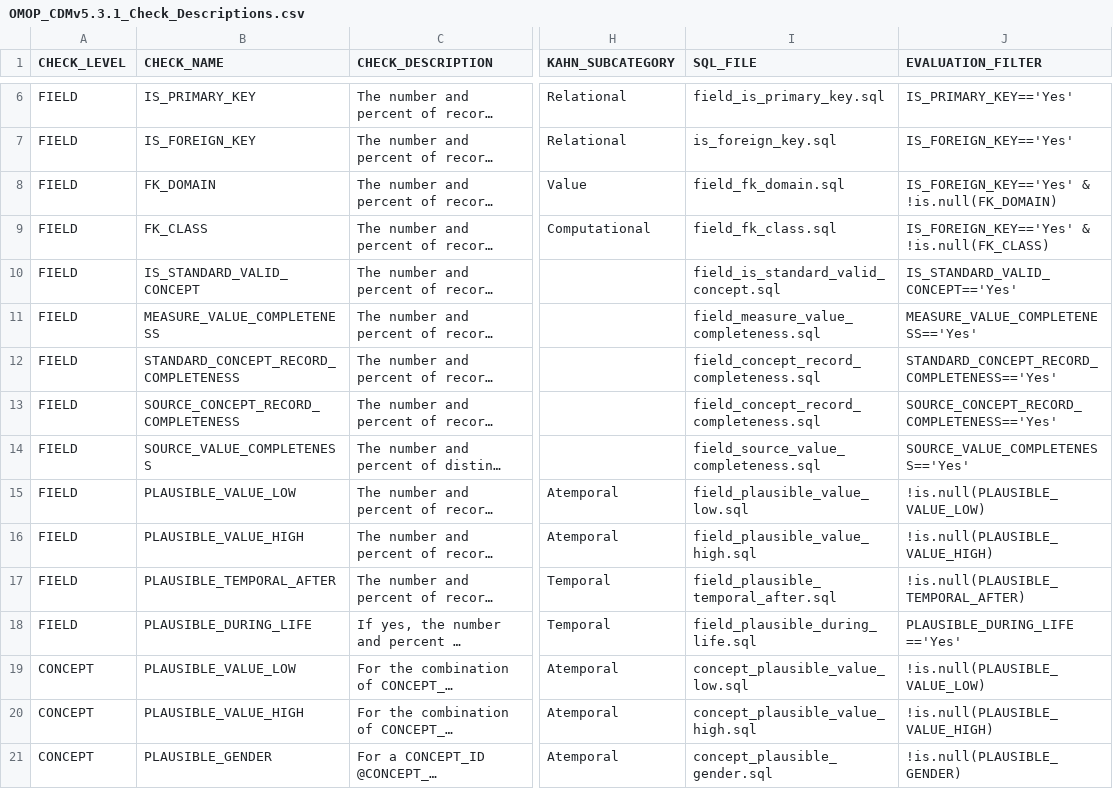
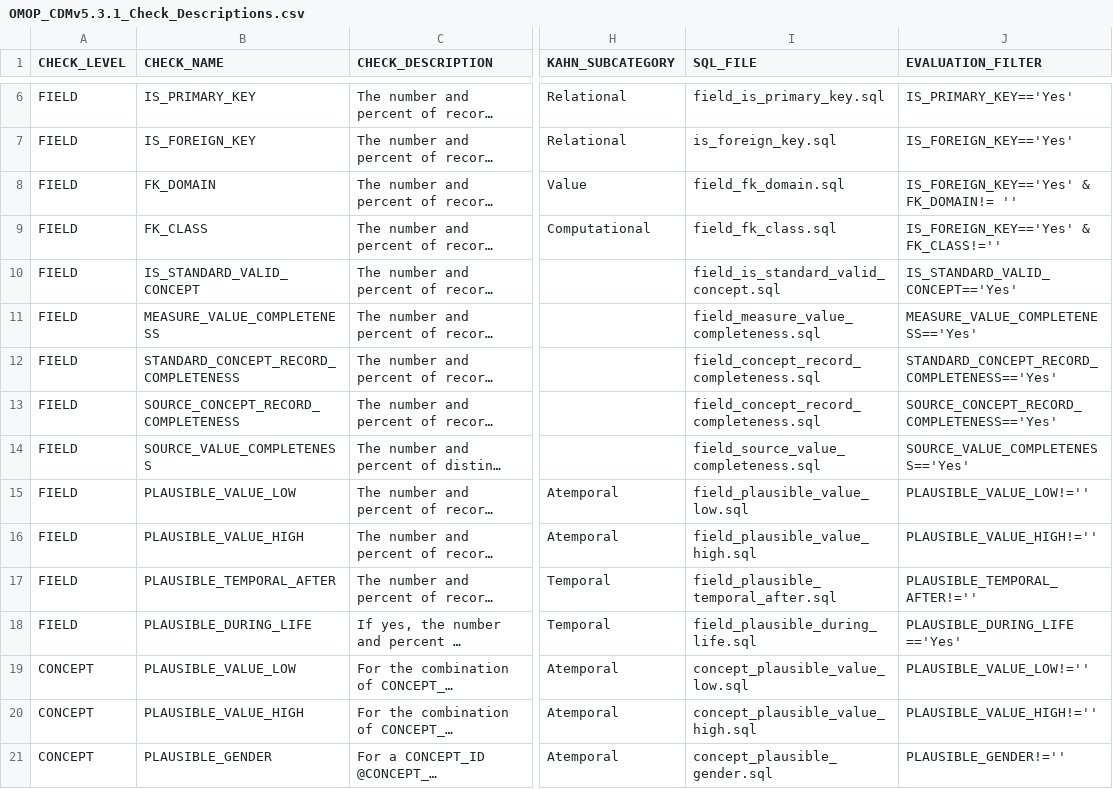
Before and after one commit to OHDSI/DataQualityDashboard, a CSV file: inst/csv/OMOP_CDMv5.3.1_Check_Descriptions.csv, drawn as a sheet; only a part is shown, gaps mark what is left out; long unchanged cells end in …; the diff names each change by its address in the sheet, - before the commit and + after, or states it on an @@ line.

Commit message:
Fixed filters so incorrect checks are not evaluated

```diff
--- a/inst/csv/OMOP_CDMv5.3.1_Check_Descriptions.csv
+++ b/inst/csv/OMOP_CDMv5.3.1_Check_Descriptions.csv
-J8 (EVALUATION_FILTER): IS_FOREIGN_KEY=='Yes' & !is.null(FK_DOMAIN)
+J8 (EVALUATION_FILTER): IS_FOREIGN_KEY=='Yes' & FK_DOMAIN!= ''
-J9 (EVALUATION_FILTER): IS_FOREIGN_KEY=='Yes' & !is.null(FK_CLASS)
+J9 (EVALUATION_FILTER): IS_FOREIGN_KEY=='Yes' & FK_CLASS!=''
-J15 (EVALUATION_FILTER): !is.null(PLAUSIBLE_VALUE_LOW)
+J15 (EVALUATION_FILTER): PLAUSIBLE_VALUE_LOW!=''
-J16 (EVALUATION_FILTER): !is.null(PLAUSIBLE_VALUE_HIGH)
+J16 (EVALUATION_FILTER): PLAUSIBLE_VALUE_HIGH!=''
-J17 (EVALUATION_FILTER): !is.null(PLAUSIBLE_TEMPORAL_AFTER)
+J17 (EVALUATION_FILTER): PLAUSIBLE_TEMPORAL_AFTER!=''
-J19 (EVALUATION_FILTER): !is.null(PLAUSIBLE_VALUE_LOW)
+J19 (EVALUATION_FILTER): PLAUSIBLE_VALUE_LOW!=''
-J20 (EVALUATION_FILTER): !is.null(PLAUSIBLE_VALUE_HIGH)
+J20 (EVALUATION_FILTER): PLAUSIBLE_VALUE_HIGH!=''
-J21 (EVALUATION_FILTER): !is.null(PLAUSIBLE_GENDER)
+J21 (EVALUATION_FILTER): PLAUSIBLE_GENDER!=''
```
Also changed, not shown: 1 other file.
